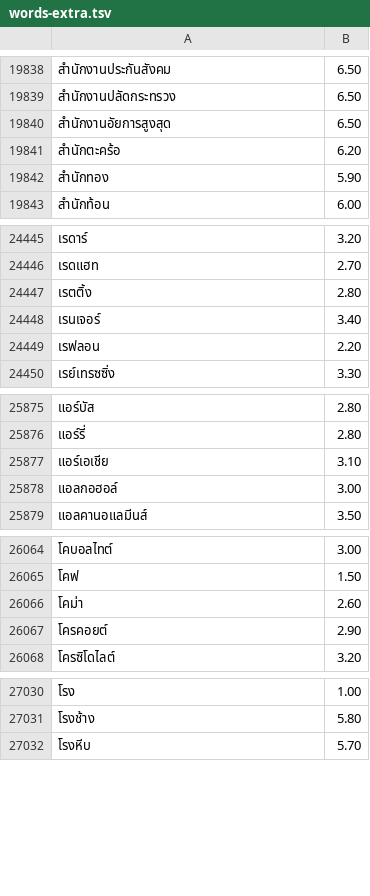
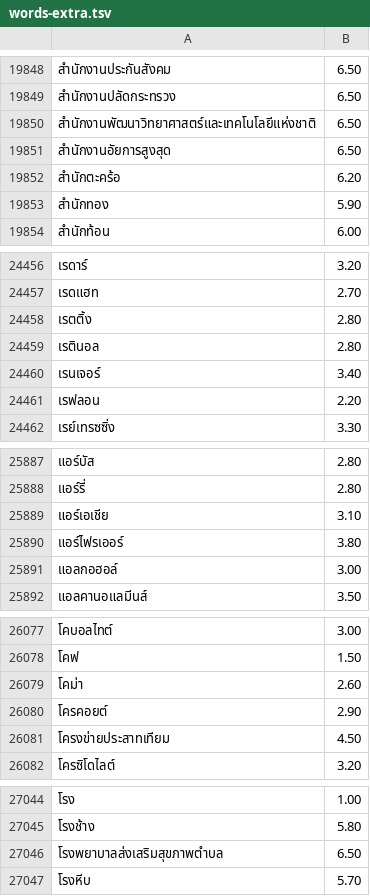
Before and after one commit to kamthorn/thai-break-dict-extra, a TSV file: dist/words-extra.tsv, drawn as a sheet; only a part is shown, gaps mark what is left out; the diff covers the shown part only.

```diff
--- a/dist/words-extra.tsv
+++ b/dist/words-extra.tsv
@@ -19839,2 +19849,3 @@
 สำนักงานปลัดกระทรวง	6.50
+สำนักงานพัฒนาวิทยาศาสตร์และเทคโนโลยีแห่งชาติ	6.50
 สำนักงานอัยการสูงสุด	6.50
@@ -24447,2 +24458,3 @@
 เรตติ้ง	2.80
+เรตินอล	2.80
 เรนเจอร์	3.40
@@ -25877,2 +25889,3 @@
 แอร์เอเชีย	3.10
+แอร์ไฟรเออร์	3.80
 แอลกอฮอล์	3.00
@@ -26067,2 +26080,3 @@
 โครคอยต์	2.90
+โครงข่ายประสาทเทียม	4.50
 โครซิโดไลต์	3.20
@@ -27031,2 +27045,3 @@
 โรงช้าง	5.80
+โรงพยาบาลส่งเสริมสุขภาพตำบล	6.50
 โรงหีบ	5.70
```
Also changed, not shown: 13 added rows elsewhere in this file, dist/words-extra-lines.tsv, 10 other files.
